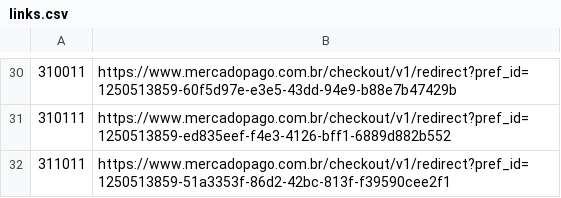
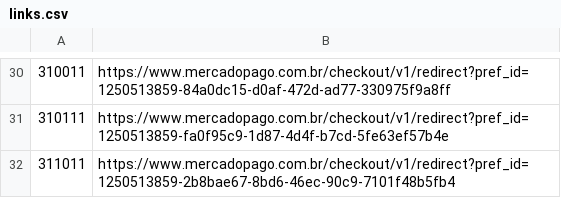
Before and after one commit to luistiagos/emuladores.github.io, a CSV file: ps2/ofertas/links.csv, drawn as a sheet; only a part is shown, gaps mark what is left out; the diff covers the shown part only.

```diff
--- a/ps2/ofertas/links.csv
+++ b/ps2/ofertas/links.csv
@@ -30,3 +30,3 @@
-310011;https://www.mercadopago.com.br/checkout/v1/redirect?pref_id=1250513859-60f5d97e-e3e5-43dd-94e9-b88e7b47429b
-310111;https://www.mercadopago.com.br/checkout/v1/redirect?pref_id=1250513859-ed835eef-f4e3-4126-bff1-6889d882b552
-311011;https://www.mercadopago.com.br/checkout/v1/redirect?pref_id=1250513859-51a3353f-86d2-42bc-813f-f39590cee2f1
+310011;https://www.mercadopago.com.br/checkout/v1/redirect?pref_id=1250513859-84a0dc15-d0af-472d-ad77-330975f9a8ff
+310111;https://www.mercadopago.com.br/checkout/v1/redirect?pref_id=1250513859-fa0f95c9-1d87-4d4f-b7cd-5fe63ef57b4e
+311011;https://www.mercadopago.com.br/checkout/v1/redirect?pref_id=1250513859-2b8bae67-8bd6-46ec-90c9-7101f48b5fb4
```
Also changed, not shown: 1 added row, 1 removed row and 28 edited cells elsewhere in this file, 6 other files.
